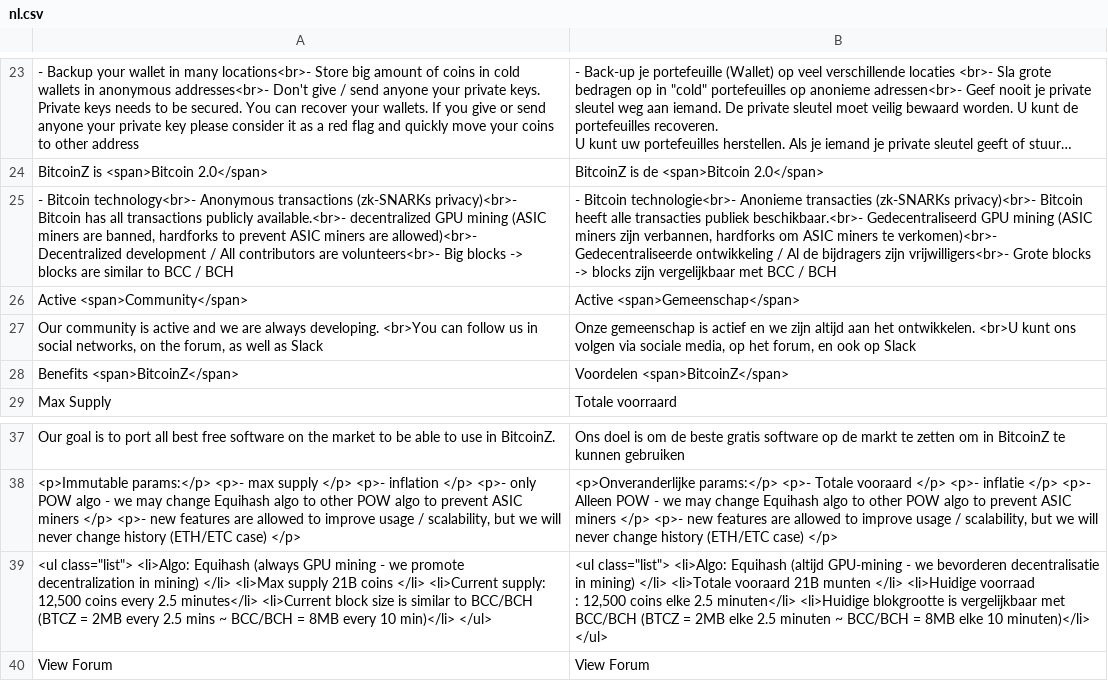
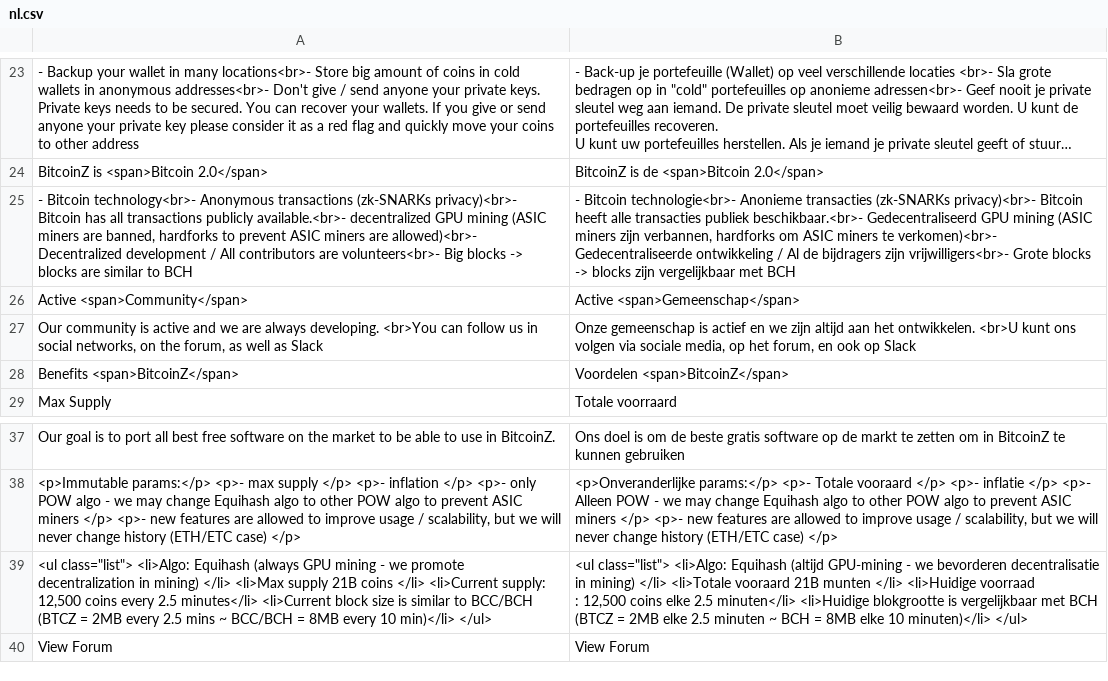
Before and after one commit to bitcoinz-sites/btcz.rocks, a CSV file: translation/languages/nl.csv, drawn as a sheet; only a part is shown, gaps mark what is left out; long unchanged cells end in …; the diff names each change by its address in the sheet, - before the commit and + after, or states it on an @@ line.

```diff
--- a/translation/languages/nl.csv
+++ b/translation/languages/nl.csv
-A25: …similar to BCC / BCH
+A25: …similar to BCH
-B25: …vergelijkbaar met BCC / BCH
+B25: …vergelijkbaar met BCH
-B39: …vergelijkbaar met BCC/BCH (BTCZ = 2MB elke 2.5 minuten ~ BCC/BCH = 8MB…
+B39: …vergelijkbaar met BCH (BTCZ = 2MB elke 2.5 minuten ~ BCH = 8MB…
```
Also changed, not shown: translation/languages/en.csv, translation/languages/jp.csv, 6 other files.
